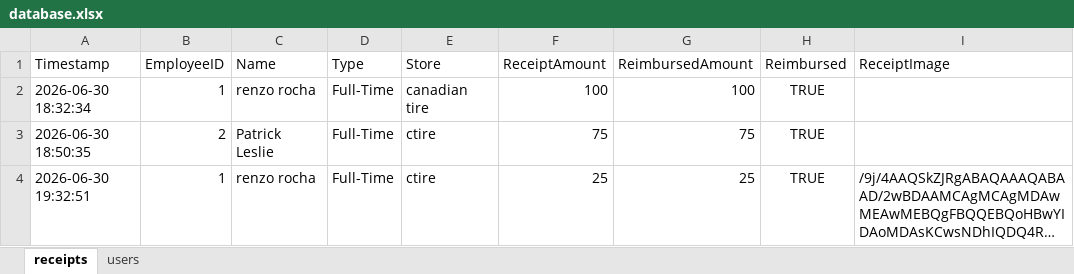
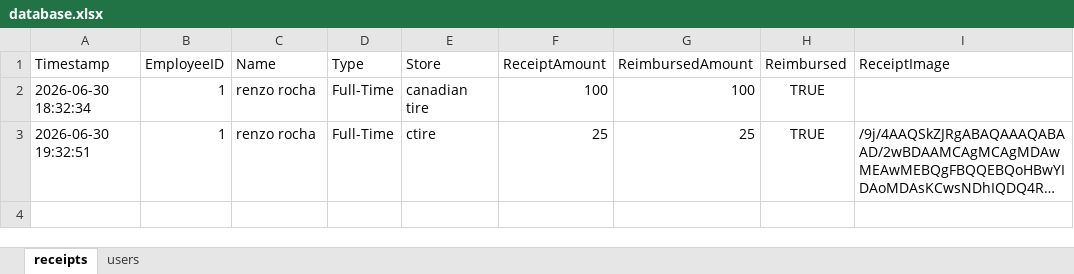
Before and after one commit to renzorocha1603-source/uniformdatabase, an Excel workbook: database.xlsx, sheet receipts, drawn as a sheet; long unchanged cells end in …; values as stored, in another font and other column widths than the file's, no borders; the diff names each change by its address in the sheet, - before the commit and + after, or states it on an @@ line.

Commit message:
Automated secure database update [Only Solutions System]

```diff
--- a/database.xlsx (sheet receipts)
+++ b/database.xlsx (sheet receipts)
-row 3: 2026-06-30 18:50:35 | 2 | Patrick Leslie | Full-Time | ctire | 75 | 75 | TRUE
```
